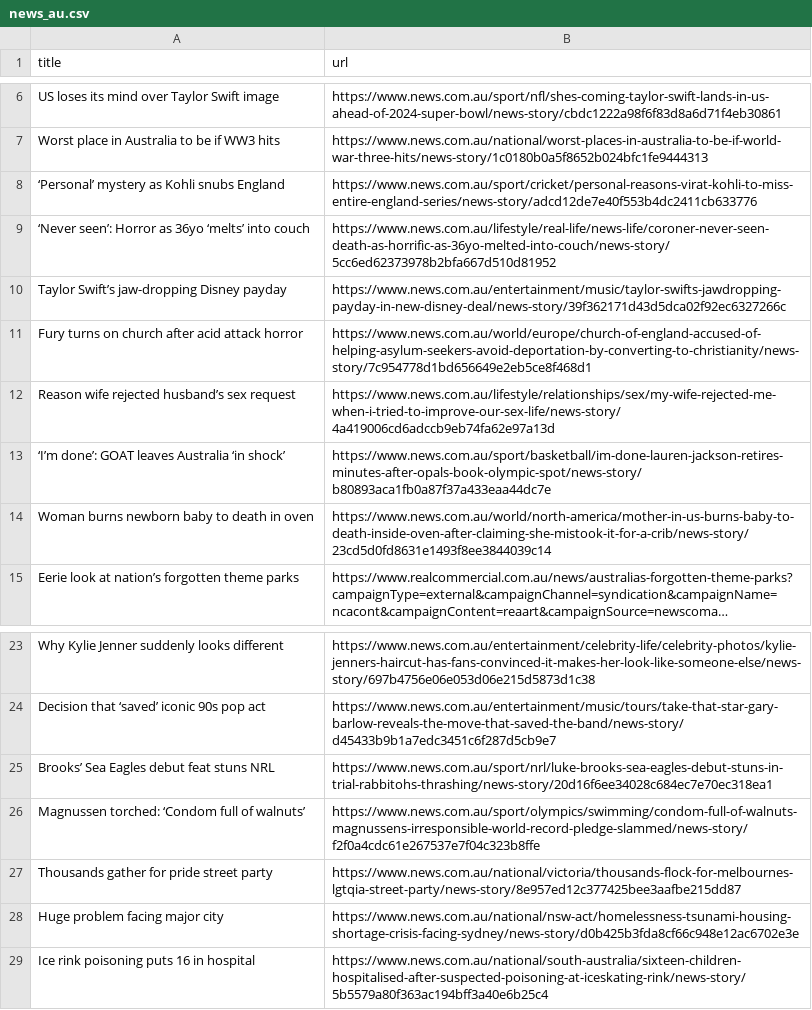
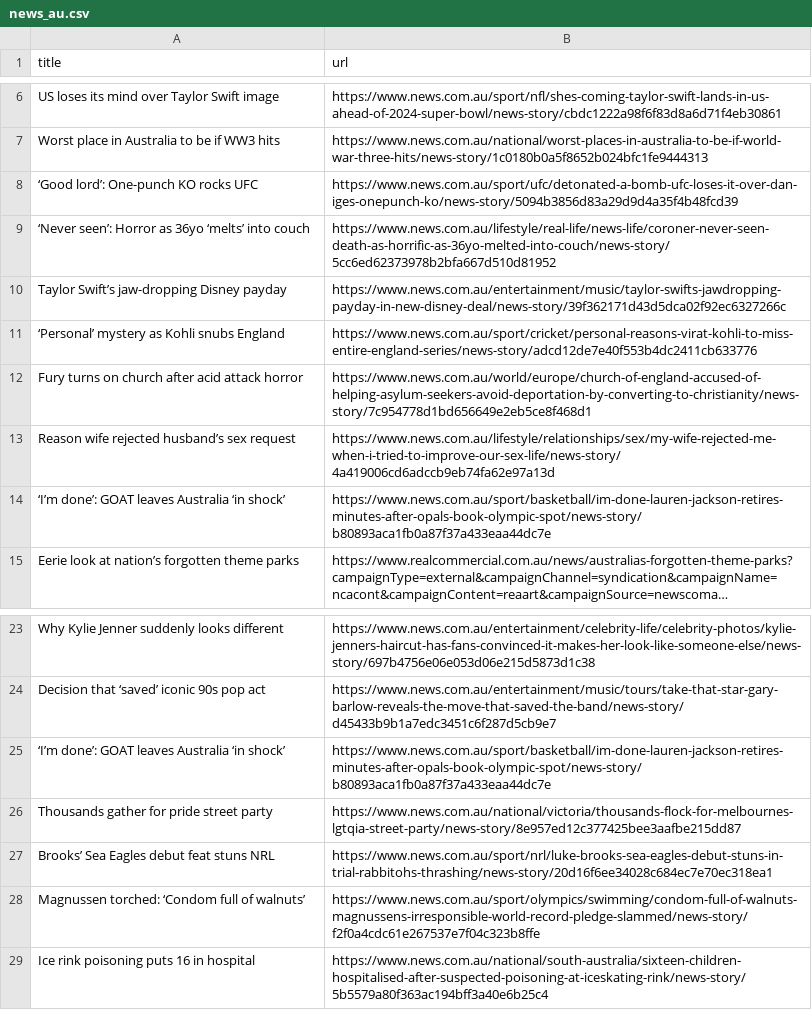
Before and after one commit to vlsachdev/automatic-scraper-news-au, a CSV file: news_au.csv, drawn as a sheet; only a part is shown, gaps mark what is left out; long unchanged cells end in …; removed rows and columns are numbered as before the commit, all else as after; the diff names each change by its address in the sheet, - before the commit and + after, or states it on an @@ line.

```diff
--- a/news_au.csv
+++ b/news_au.csv
+row 8: ‘Good lord’: One-punch KO rocks UFC | https://www.news.com.au/sport/ufc/detonated-a-bomb-ufc-loses-it-over-dan-iges-onepunch-ko/news-story/5094b3856d83a29d9d4a35f4b48fcd39
@@ row 8 moved to row 11: ‘Personal’ mystery as Kohli snubs Englan… @@
-row 14: Woman burns newborn baby to death in oven | https://www.news.com.au/world/north-america/mother-in-us-burns-baby-to-death-inside-oven-after-claiming-she-mistook-it-for-a-crib/news-story/23cd5d0fd8631e1493f8ee3844039c14
+row 25: ‘I’m done’: GOAT leaves Australia ‘in shock’ | https://www.news.com.au/sport/basketball/im-done-lauren-jackson-retires-minutes-after-opals-book-olympic-spot/news-story/b80893aca1fb0a87f37a433eaa44dc7e
@@ row 27 moved to row 26: Thousands gather for pride street party @@
-row 28: Huge problem facing major city | https://www.news.com.au/national/nsw-act/homelessness-tsunami-housing-shortage-crisis-facing-sydney/news-story/d0b425b3fda8cf66c948e12ac6702e3e
```
